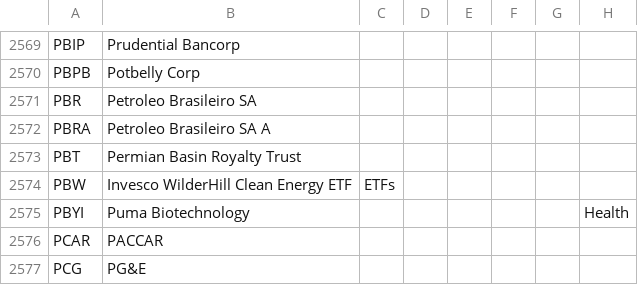
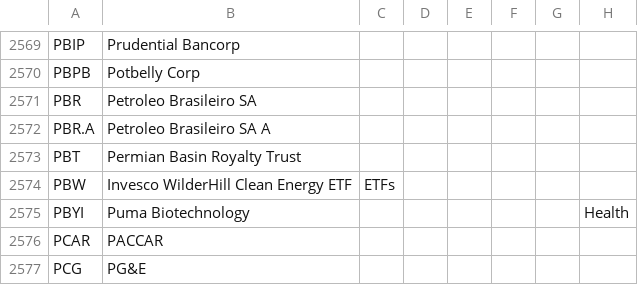
Before and after one commit to VladStarostenko/assetdash-test, a CSV file: packages/assetdash/src/integration/db/seeds/MAIN_SHEET.csv, drawn as a sheet; only a part is shown, gaps mark what is left out; the diff covers the shown part only; the diff names each change by its address in the sheet, - before the commit and + after, or states it on an @@ line.

```diff
--- a/packages/assetdash/src/integration/db/seeds/MAIN_SHEET.csv
+++ b/packages/assetdash/src/integration/db/seeds/MAIN_SHEET.csv
-A2572: PBRA
+A2572: PBR.A
```
Also changed, not shown: 15 edited cells elsewhere in this file, 5 other files.
